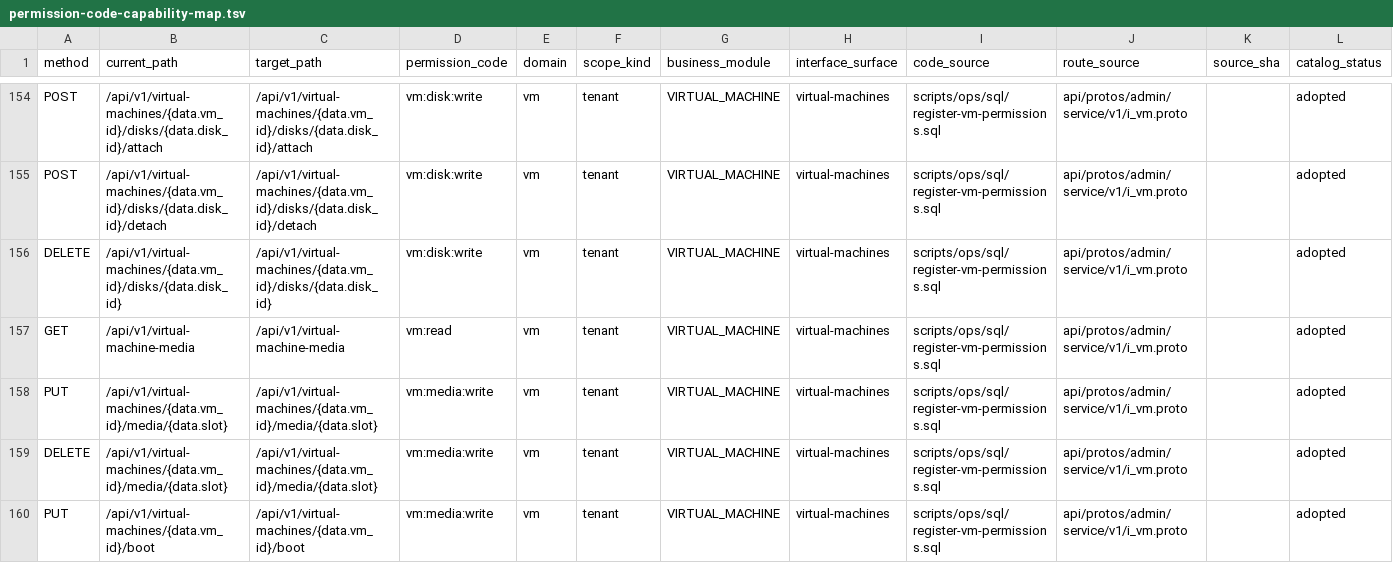
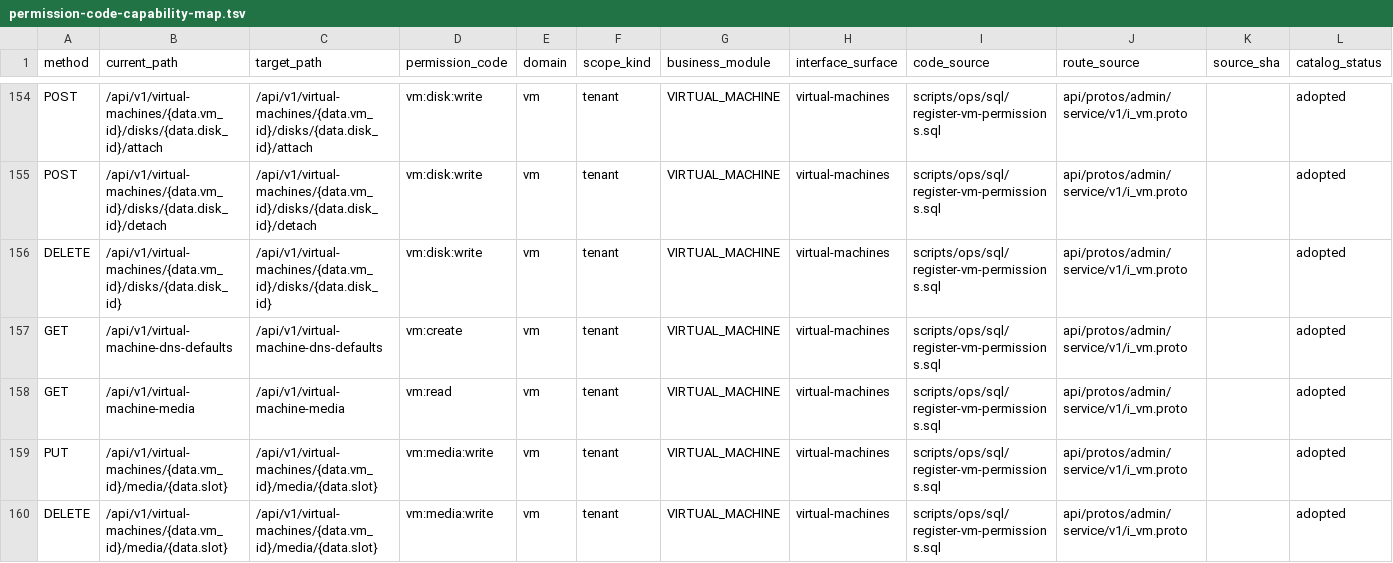
Before and after one commit to djm-afk/ani-governance, a TSV file: docs/contracts/permission-code-capability-map.tsv, drawn as a sheet; only a part is shown, gaps mark what is left out; the shorter side is filled out with more unchanged rows; rows hold the shown columns only; the diff names each change by its address in the sheet, - before the commit and + after, or states it on an @@ line.

Commit message:
feat(vm): expose selectable DNS and tenant defaults

```diff
--- a/docs/contracts/permission-code-capability-map.tsv
+++ b/docs/contracts/permission-code-capability-map.tsv
+row 157: GET | /api/v1/virtual-machine-dns-defaults | /api/v1/virtual-machine-dns-defaults | vm:create | vm | tenant | VIRTUAL_MACHINE | virtual-machines | scripts/ops/sql/register-vm-permissions.sql | api/protos/admin/service/v1/i_vm.proto |  | adopted
```
Also changed, not shown: 21 other files.
